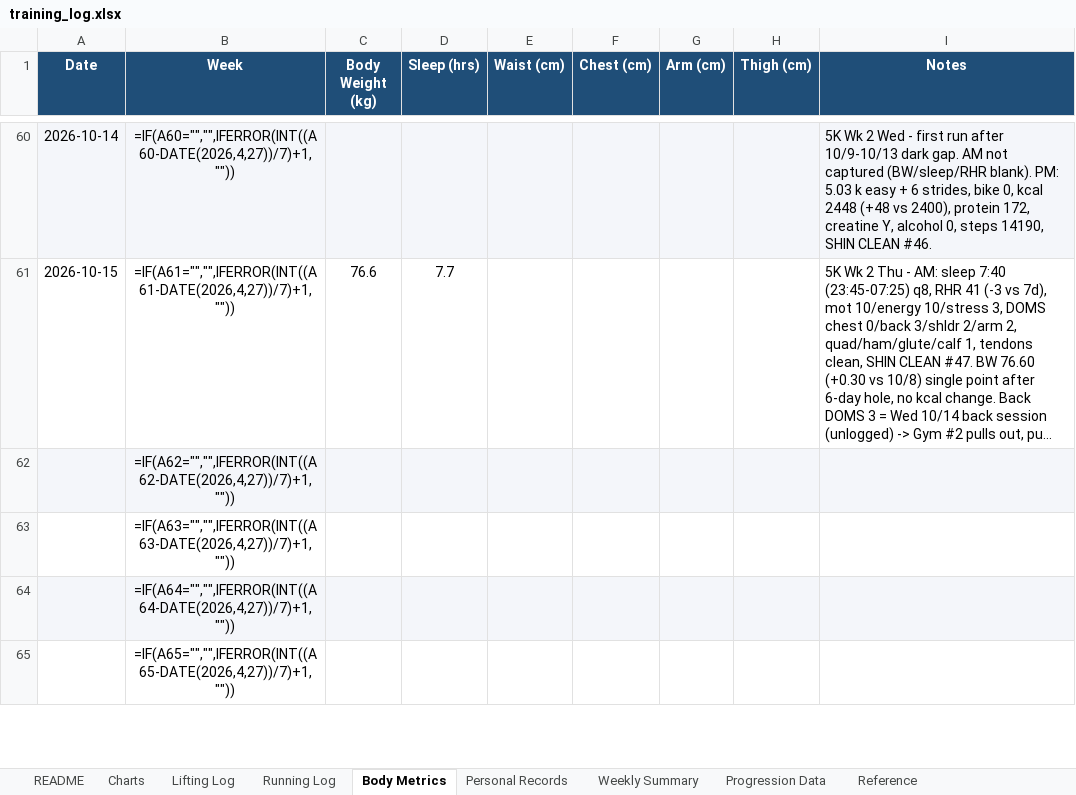
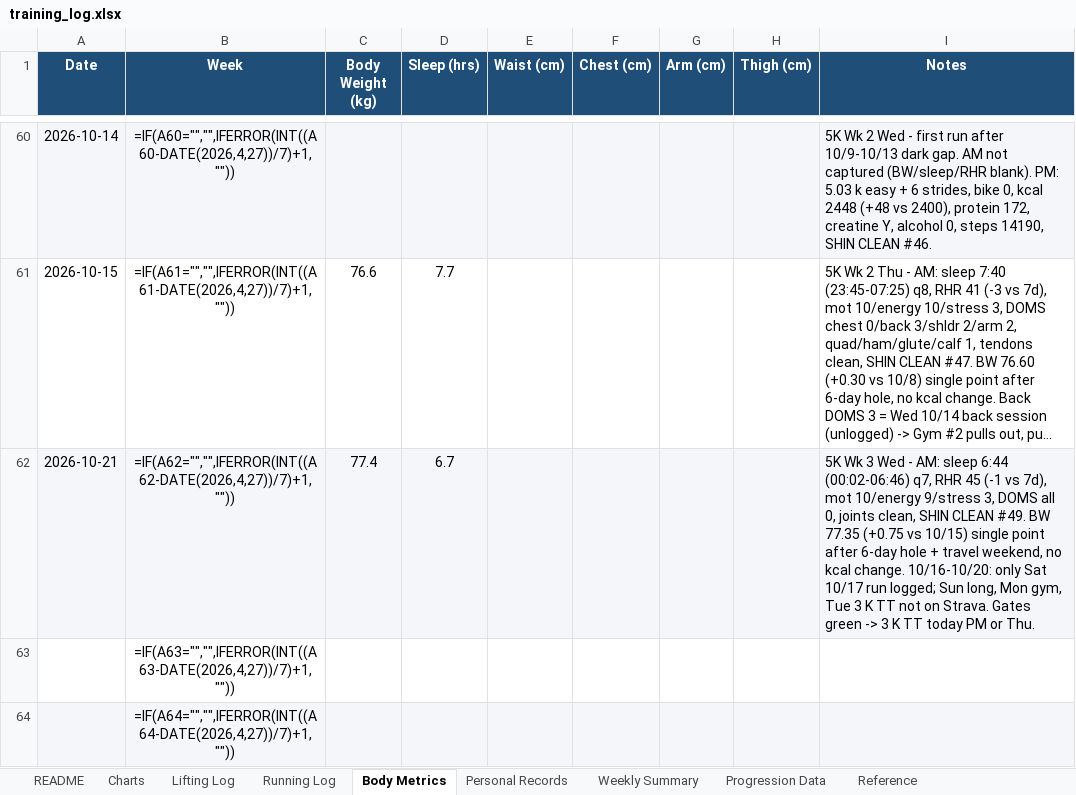
Before and after one commit to Giusepe-3/Training, an Excel workbook: logs/training_log.xlsx, sheet Body Metrics, drawn as a sheet; only a part is shown, gaps mark what is left out; the shorter side is filled out with more unchanged rows; long unchanged cells end in …; values as stored, in another font and other column widths than the file's, no borders; formulas without a stored value are shown as written; the diff names each change by its address in the sheet, - before the commit and + after, or states it on an @@ line.

```diff
--- a/logs/training_log.xlsx (sheet Body Metrics)
+++ b/logs/training_log.xlsx (sheet Body Metrics)
-A62 (Date): (empty)
+A62 (Date): 2026-10-21
-C62 (Body Weight (kg)): (empty)
+C62 (Body Weight (kg)): 77.4
-D62 (Sleep (hrs)): (empty)
+D62 (Sleep (hrs)): 6.7
-I62 (Notes): (empty)
+I62 (Notes): 5K Wk 3 Wed - AM: sleep 6:44 (00:02-06:46) q7, RHR 45 (-1 vs 7d), mot 10/energy 9/stress 3, DOMS all 0, joints clean, SHIN CLEAN #49. BW 77.35 (+0.75 vs 10/15) single point after 6-day hole + travel weekend, no kcal change. 10/16-10/20: only Sat 10/17 run logged; Sun long, Mon gym, Tue 3 K TT not on Strava. Gates green -> 3 K TT today PM or Thu.
```
Also changed, not shown: sheet Running Log, 3 other files.
